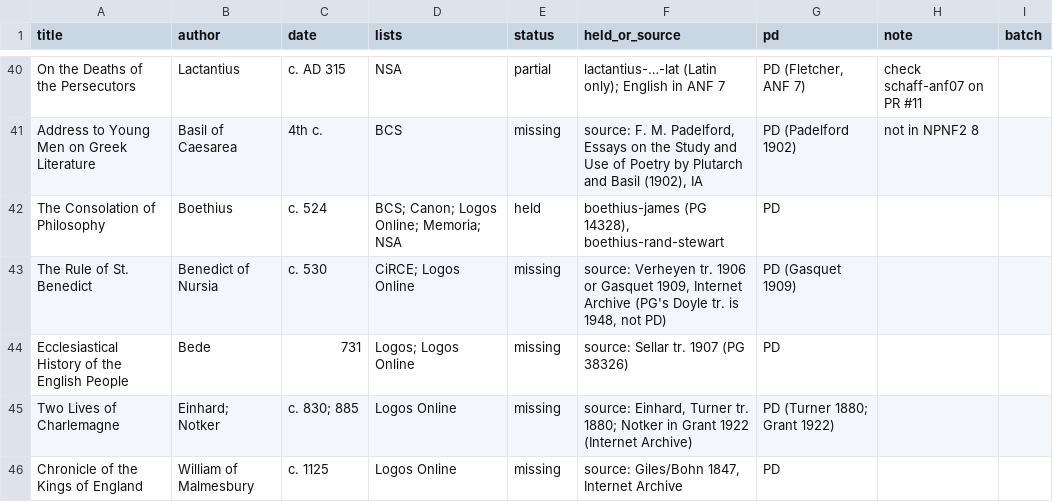
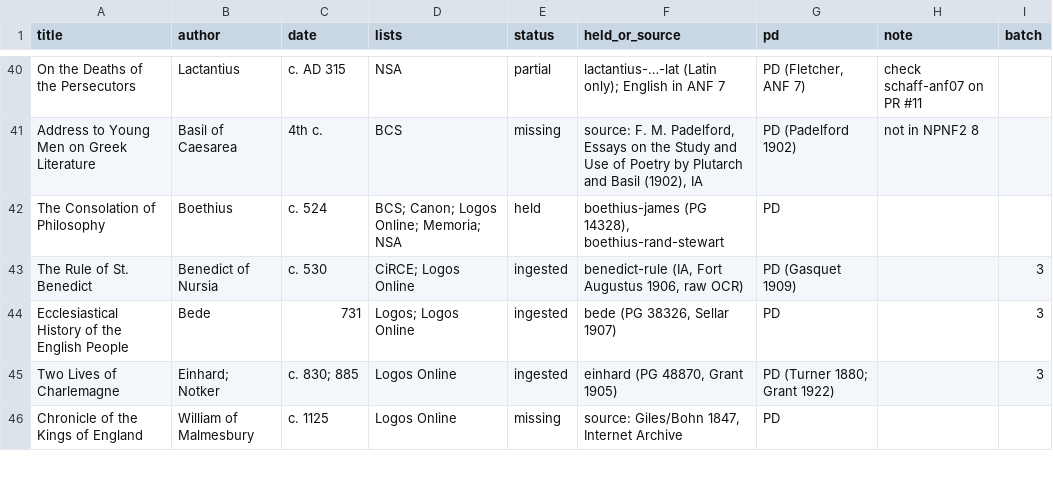
Before and after one commit to Veritas-Essential-Services/canon-corpus, a TSV file: docs/reading-lists/READING-LISTS.tsv, drawn as a sheet; only a part is shown, gaps mark what is left out; the diff covers the shown part only.

```diff
--- a/docs/reading-lists/READING-LISTS.tsv
+++ b/docs/reading-lists/READING-LISTS.tsv
@@ -42,5 +42,5 @@ Address to Young Men on Greek Literature	Basil of Caesarea	4th c.	BCS	missing	so
 The Consolation of Philosophy	Boethius	c. 524	BCS; Canon; Logos Online; Memoria; NSA	held	boethius-james (PG 14328), boethius-rand-stewart	PD		
-The Rule of St. Benedict	Benedict of Nursia	c. 530	CiRCE; Logos Online	missing	source: Verheyen tr. 1906 or Gasquet 1909, Internet Archive (PG's Doyle tr. is 1948, not PD)	PD (Gasquet 1909)		
-Ecclesiastical History of the English People	Bede	731	Logos; Logos Online	missing	source: Sellar tr. 1907 (PG 38326)	PD		
-Two Lives of Charlemagne	Einhard; Notker	c. 830; 885	Logos Online	missing	source: Einhard, Turner tr. 1880; Notker in Grant 1922 (Internet Archive)	PD (Turner 1880; Grant 1922)		
+The Rule of St. Benedict	Benedict of Nursia	c. 530	CiRCE; Logos Online	ingested	benedict-rule (IA, Fort Augustus 1906, raw OCR)	PD (Gasquet 1909)		3
+Ecclesiastical History of the English People	Bede	731	Logos; Logos Online	ingested	bede (PG 38326, Sellar 1907)	PD		3
+Two Lives of Charlemagne	Einhard; Notker	c. 830; 885	Logos Online	ingested	einhard (PG 48870, Grant 1905)	PD (Turner 1880; Grant 1922)		3
 Chronicle of the Kings of England	William of Malmesbury	c. 1125	Logos Online	missing	source: Giles/Bohn 1847, Internet Archive	PD		
```
Also changed, not shown: 38 edited cells elsewhere in this file, 16 other files.
